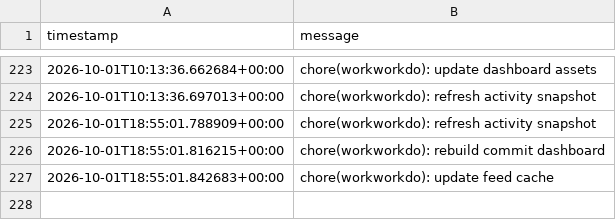
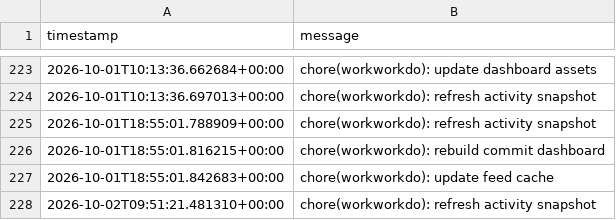
Before and after one commit to glcskl/workworkdo, a CSV file: data/history.csv, drawn as a sheet; only a part is shown, gaps mark what is left out.

Commit message:
chore(workworkdo): refresh activity snapshot

```diff
--- a/data/history.csv
+++ b/data/history.csv
@@ -227 +227,2 @@ timestamp,message
 2026-10-01T18:55:01.842683+00:00,chore(workworkdo): update feed cache
+2026-10-02T09:51:21.481310+00:00,chore(workworkdo): refresh activity snapshot
```
Also changed, not shown: 2 other files.
